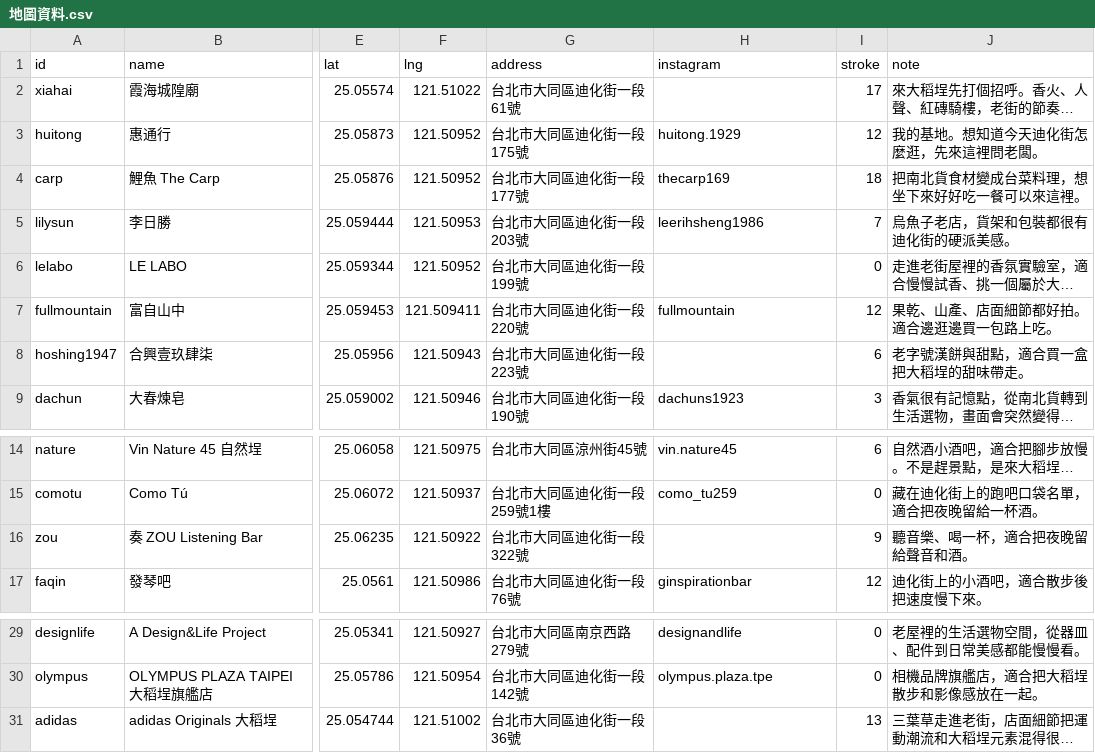
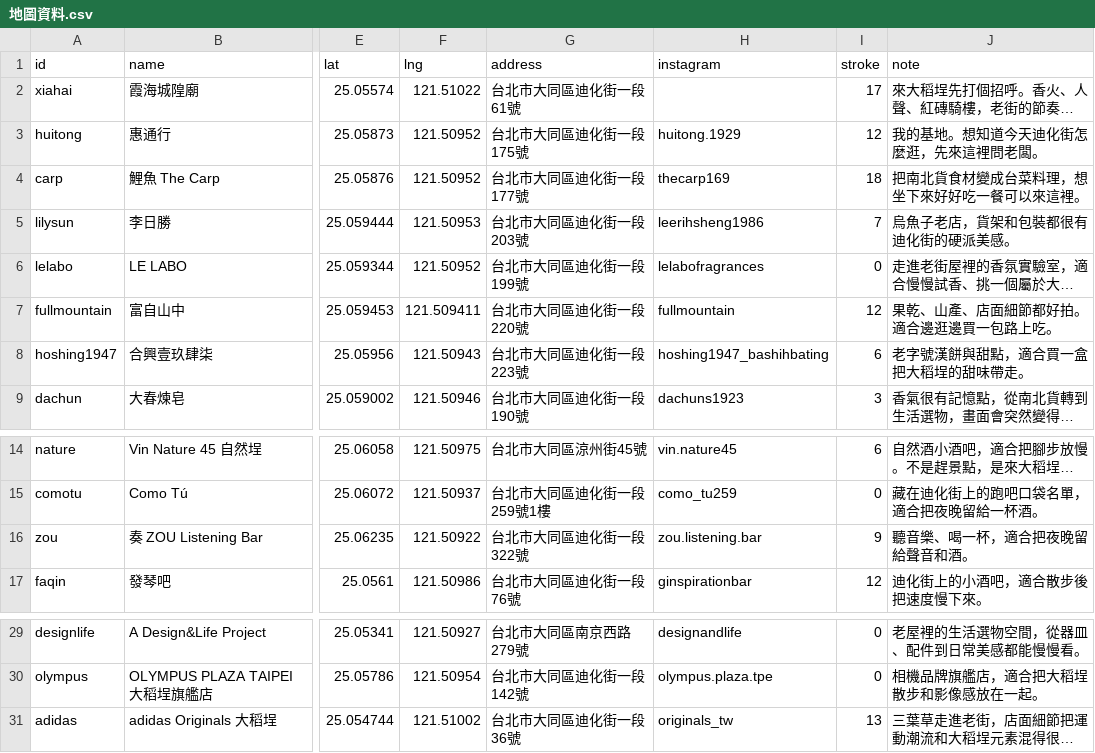
Before and after one commit to CACORE/dadaocheng-map, a CSV file: 地圖資料.csv, drawn as a sheet; only a part is shown, gaps mark what is left out; long unchanged cells end in …; the diff names each change by its address in the sheet, - before the commit and + after, or states it on an @@ line.

Commit message:
Sync merchant Instagram handles

```diff
--- a/地圖資料.csv
+++ b/地圖資料.csv
-H6 (instagram): (empty)
+H6 (instagram): lelabofragrances
-H8 (instagram): (empty)
+H8 (instagram): hoshing1947_bashihbating
-H16 (instagram): (empty)
+H16 (instagram): zou.listening.bar
-H31 (instagram): (empty)
+H31 (instagram): originals_tw
```
Also changed, not shown: 2 other files.
